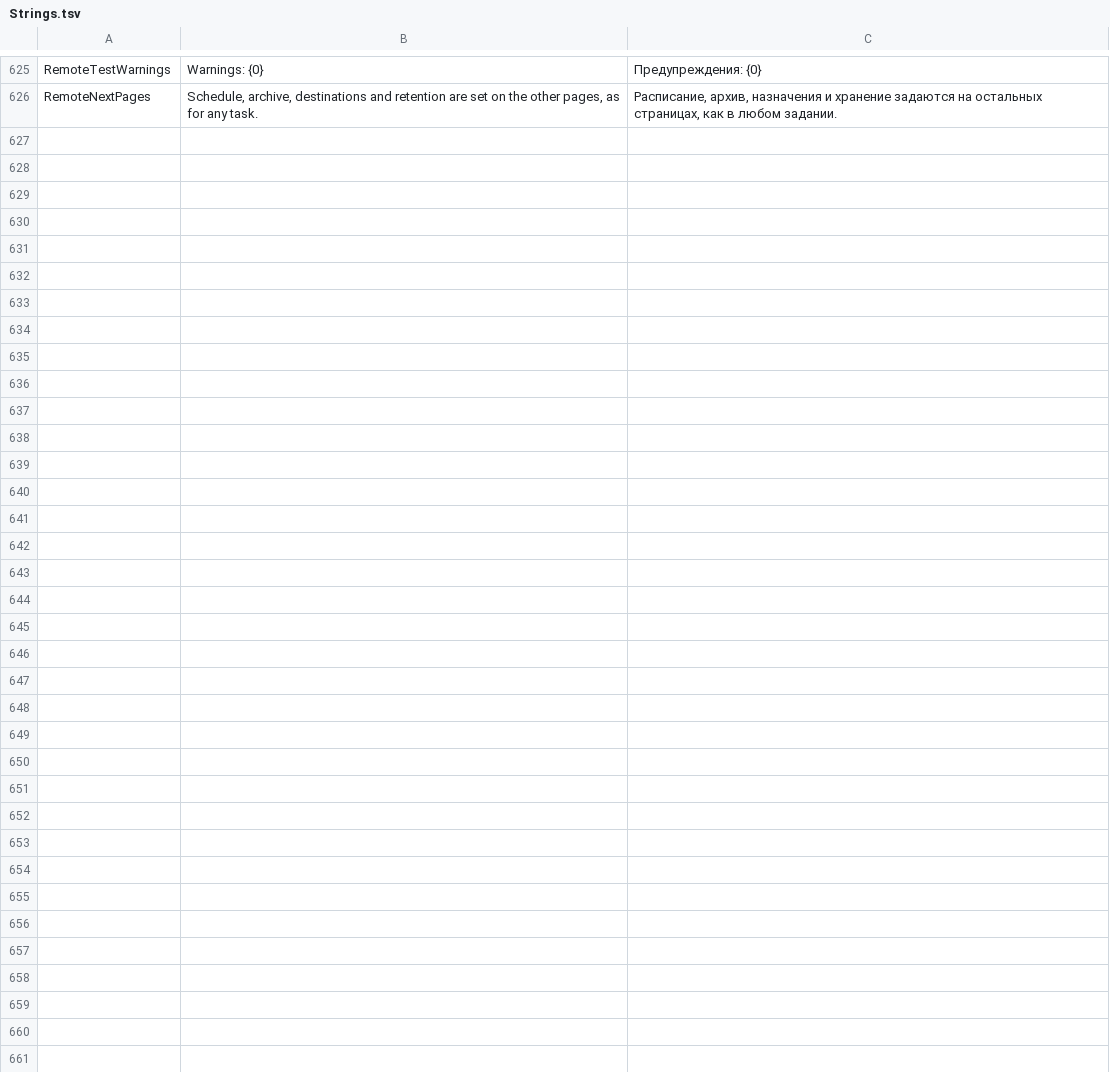
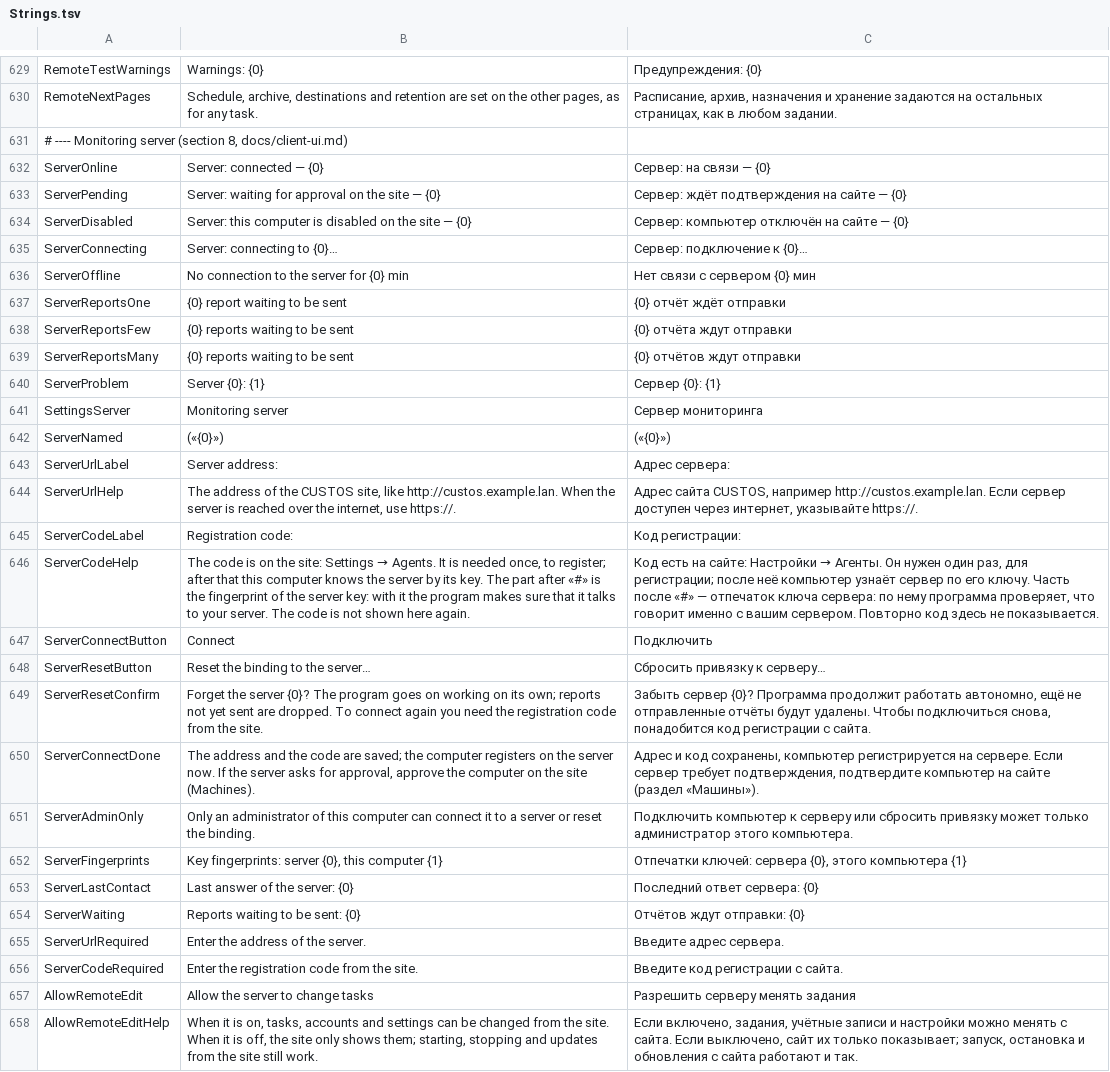
Before and after one commit to openpass1/custos, a TSV file: client/src/Custos.Gui/Resources/Strings.tsv, drawn as a sheet; only a part is shown, gaps mark what is left out; the diff covers the shown part only.

```diff
--- a/client/src/Custos.Gui/Resources/Strings.tsv
+++ b/client/src/Custos.Gui/Resources/Strings.tsv
@@ -626 +630,29 @@ RemoteTestWarnings	Warnings: {0}	Предупреждения: {0}
 RemoteNextPages	Schedule, archive, destinations and retention are set on the other pages, as for any task.	Расписание, архив, назначения и хранение задаются на остальных страницах, как в любом задании.
+# ---- Monitoring server (section 8, docs/client-ui.md)
+ServerOnline	Server: connected — {0}	Сервер: на связи — {0}
+ServerPending	Server: waiting for approval on the site — {0}	Сервер: ждёт подтверждения на сайте — {0}
+ServerDisabled	Server: this computer is disabled on the site — {0}	Сервер: компьютер отключён на сайте — {0}
+ServerConnecting	Server: connecting to {0}…	Сервер: подключение к {0}…
+ServerOffline	No connection to the server for {0} min	Нет связи с сервером {0} мин
+ServerReportsOne	{0} report waiting to be sent	{0} отчёт ждёт отправки
+ServerReportsFew	{0} reports waiting to be sent	{0} отчёта ждут отправки
+ServerReportsMany	{0} reports waiting to be sent	{0} отчётов ждут отправки
+ServerProblem	Server {0}: {1}	Сервер {0}: {1}
+SettingsServer	Monitoring server	Сервер мониторинга
+ServerNamed	(«{0}»)	(«{0}»)
+ServerUrlLabel	Server address:	Адрес сервера:
+ServerUrlHelp	The address of the CUSTOS site, like http://custos.example.lan. When the server is reached over the internet, use https://.	Адрес сайта CUSTOS, например http://custos.example.lan. Если сервер доступен через интернет, указывайте https://.
+ServerCodeLabel	Registration code:	Код регистрации:
+ServerCodeHelp	The code is on the site: Settings → Agents. It is needed once, to register; after that this computer knows the server by its key. The part after «#» is the fingerprint of the server key: with it the program makes sure that it talks to your server. The code is not shown here again.	Код есть на сайте: Настройки → Агенты. Он нужен один раз, для регистрации; после неё компьютер узнаёт сервер по его ключу. Часть после «#» — отпечаток ключа сервера: по нему программа проверяет, что говорит именно с вашим сервером. Повторно код здесь не показывается.
+ServerConnectButton	Connect	Подключить
+ServerResetButton	Reset the binding to the server…	Сбросить привязку к серверу…
+ServerResetConfirm	Forget the server {0}? The program goes on working on its own; reports not yet sent are dropped. To connect again you need the registration code from the site.	Забыть сервер {0}? Программа продолжит работать автономно, ещё не отправленные отчёты будут удалены. Чтобы подключиться снова, понадобится код регистрации с сайта.
+ServerConnectDone	The address and the code are saved; the computer registers on the server now. If the server asks for approval, approve the computer on the site (Machines).	Адрес и код сохранены, компьютер регистрируется на сервере. Если сервер требует подтверждения, подтвердите компьютер на сайте (раздел «Машины»).
+ServerAdminOnly	Only an administrator of this computer can connect it to a server or reset the binding.	Подключить компьютер к серверу или сбросить привязку может только администратор этого компьютера.
+ServerFingerprints	Key fingerprints: server {0}, this computer {1}	Отпечатки ключей: сервера {0}, этого компьютера {1}
+ServerLastContact	Last answer of the server: {0}	Последний ответ сервера: {0}
+ServerWaiting	Reports waiting to be sent: {0}	Отчётов ждут отправки: {0}
+ServerUrlRequired	Enter the address of the server.	Введите адрес сервера.
+ServerCodeRequired	Enter the registration code from the site.	Введите код регистрации с сайта.
+AllowRemoteEdit	Allow the server to change tasks	Разрешить серверу менять задания
+AllowRemoteEditHelp	When it is on, tasks, accounts and settings can be changed from the site. When it is off, the site only shows them; starting, stopping and updates from the site still work.	Если включено, задания, учётные записи и настройки можно менять с сайта. Если выключено, сайт их только показывает; запуск, остановка и обновления с сайта работают и так.
```
Also changed, not shown: 4 added rows elsewhere in this file, 48 other files.
